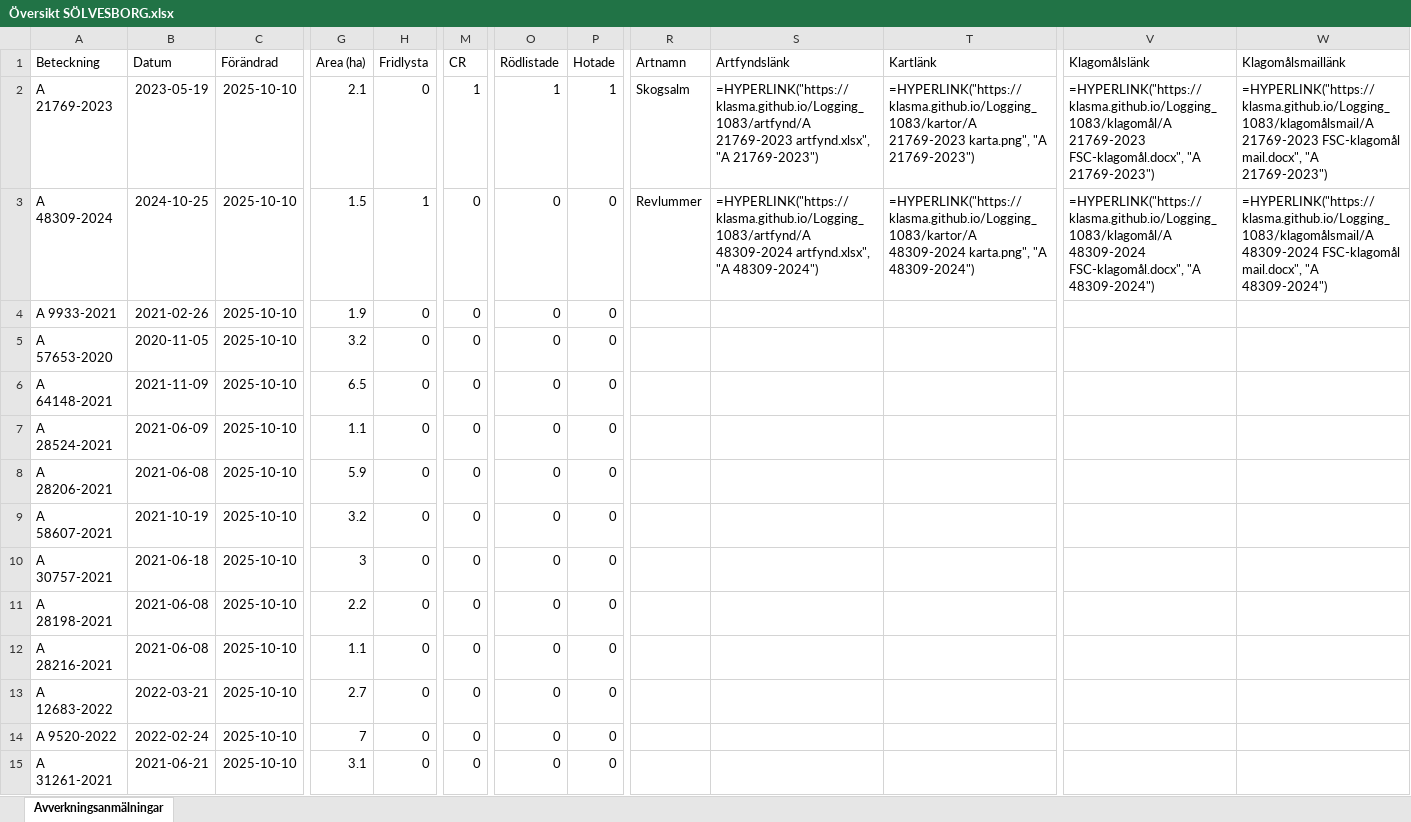
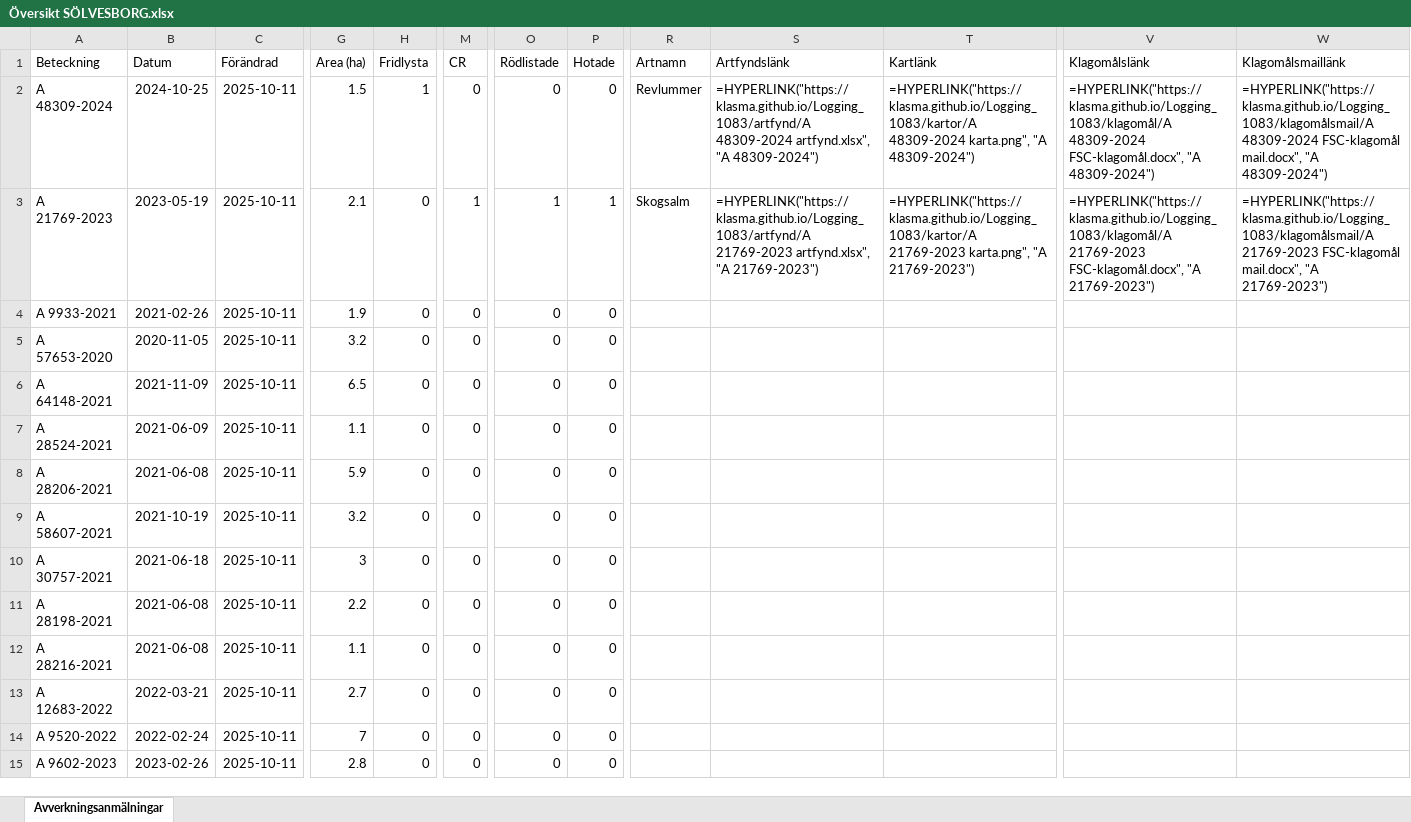
Before and after one commit to klasma/Logging_1083, an Excel workbook: Översikt SÖLVESBORG.xlsx, sheet Avverkningsanmälningar, drawn as a sheet; only a part is shown, gaps mark what is left out; values as stored, in another font and other column widths than the file's, no borders; formulas without a stored value are shown as written; the diff covers the shown part only; the diff names each change by its address in the sheet, - before the commit and + after, or states it on an @@ line.

```diff
--- a/Översikt SÖLVESBORG.xlsx (sheet Avverkningsanmälningar)
+++ b/Översikt SÖLVESBORG.xlsx (sheet Avverkningsanmälningar)
-A2 (Beteckning): A 21769-2023
+A2 (Beteckning): A 48309-2024
-B2 (Datum): 2023-05-19
+B2 (Datum): 2024-10-25
-C2:C15 (Förändrad): 2025-10-10
+C2:C15 (Förändrad): 2025-10-11
-G2 (Area (ha)): 2.1
+G2 (Area (ha)): 1.5
-H2 (Fridlysta): 0
+H2 (Fridlysta): 1
-M2 (CR): 1
+M2 (CR): 0
-O2 (Rödlistade): 1
+O2 (Rödlistade): 0
-P2 (Hotade): 1
+P2 (Hotade): 0
-R2 (Artnamn): Skogsalm
+R2 (Artnamn): Revlummer
-S2 (Artfyndslänk): =HYPERLINK("https://klasma.github.io/Logging_1083/artfynd/A 21769-2023 artfynd.xlsx", "A 21769-2023")
+S2 (Artfyndslänk): =HYPERLINK("https://klasma.github.io/Logging_1083/artfynd/A 48309-2024 artfynd.xlsx", "A 48309-2024")
-T2 (Kartlänk): =HYPERLINK("https://klasma.github.io/Logging_1083/kartor/A 21769-2023 karta.png", "A 21769-2023")
+T2 (Kartlänk): =HYPERLINK("https://klasma.github.io/Logging_1083/kartor/A 48309-2024 karta.png", "A 48309-2024")
-V2 (Klagomålslänk): =HYPERLINK("https://klasma.github.io/Logging_1083/klagomål/A 21769-2023 FSC-klagomål.docx", "A 21769-2023")
+V2 (Klagomålslänk): =HYPERLINK("https://klasma.github.io/Logging_1083/klagomål/A 48309-2024 FSC-klagomål.docx", "A 48309-2024")
-W2 (Klagomålsmaillänk): =HYPERLINK("https://klasma.github.io/Logging_1083/klagomålsmail/A 21769-2023 FSC-klagomål mail.docx", "A 21769-2023")
+W2 (Klagomålsmaillänk): =HYPERLINK("https://klasma.github.io/Logging_1083/klagomålsmail/A 48309-2024 FSC-klagomål mail.docx", "A 48309-2024")
-A3 (Beteckning): A 48309-2024
+A3 (Beteckning): A 21769-2023
-B3 (Datum): 2024-10-25
+B3 (Datum): 2023-05-19
-G3 (Area (ha)): 1.5
+G3 (Area (ha)): 2.1
-H3 (Fridlysta): 1
+H3 (Fridlysta): 0
-M3 (CR): 0
+M3 (CR): 1
-O3 (Rödlistade): 0
+O3 (Rödlistade): 1
-P3 (Hotade): 0
+P3 (Hotade): 1
-R3 (Artnamn): Revlummer
+R3 (Artnamn): Skogsalm
-S3 (Artfyndslänk): =HYPERLINK("https://klasma.github.io/Logging_1083/artfynd/A 48309-2024 artfynd.xlsx", "A 48309-2024")
+S3 (Artfyndslänk): =HYPERLINK("https://klasma.github.io/Logging_1083/artfynd/A 21769-2023 artfynd.xlsx", "A 21769-2023")
-T3 (Kartlänk): =HYPERLINK("https://klasma.github.io/Logging_1083/kartor/A 48309-2024 karta.png", "A 48309-2024")
+T3 (Kartlänk): =HYPERLINK("https://klasma.github.io/Logging_1083/kartor/A 21769-2023 karta.png", "A 21769-2023")
-V3 (Klagomålslänk): =HYPERLINK("https://klasma.github.io/Logging_1083/klagomål/A 48309-2024 FSC-klagomål.docx", "A 48309-2024")
+V3 (Klagomålslänk): =HYPERLINK("https://klasma.github.io/Logging_1083/klagomål/A 21769-2023 FSC-klagomål.docx", "A 21769-2023")
-W3 (Klagomålsmaillänk): =HYPERLINK("https://klasma.github.io/Logging_1083/klagomålsmail/A 48309-2024 FSC-klagomål mail.docx", "A 48309-2024")
+W3 (Klagomålsmaillänk): =HYPERLINK("https://klasma.github.io/Logging_1083/klagomålsmail/A 21769-2023 FSC-klagomål mail.docx", "A 21769-2023")
-A15 (Beteckning): A 31261-2021
+A15 (Beteckning): A 9602-2023
-B15 (Datum): 2021-06-21
+B15 (Datum): 2023-02-26
-G15 (Area (ha)): 3.1
+G15 (Area (ha)): 2.8
```
Also changed, not shown: 316 edited cells elsewhere in this sheet, artfynd/A 21769-2023 artfynd.xlsx, artfynd/A 48309-2024 artfynd.xlsx, 9 other files.
